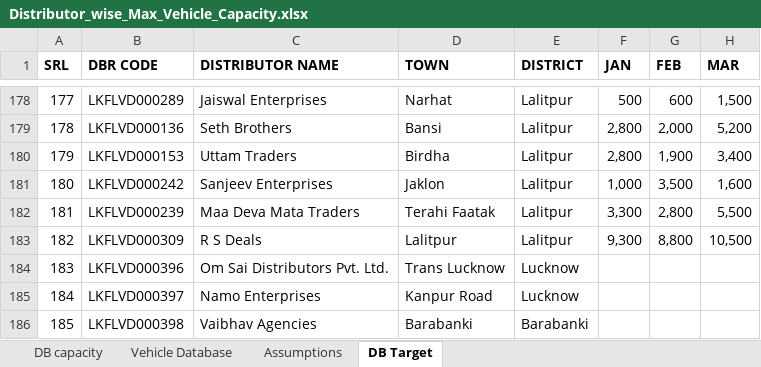
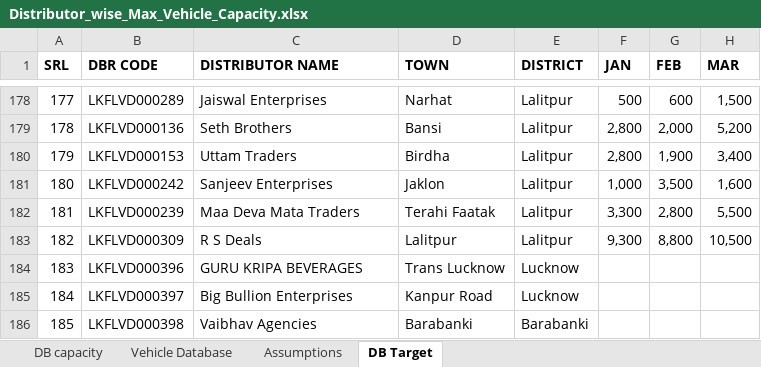
Before and after one commit to DeeAI-byte/TMS, an Excel workbook: data/Distributor_wise_Max_Vehicle_Capacity.xlsx, sheet DB Target, drawn as a sheet; only a part is shown, gaps mark what is left out; values as stored, in another font and other column widths than the file's, no borders; the diff names each change by its address in the sheet, - before the commit and + after, or states it on an @@ line.

Commit message:
Add files via upload

```diff
--- a/data/Distributor_wise_Max_Vehicle_Capacity.xlsx (sheet DB Target)
+++ b/data/Distributor_wise_Max_Vehicle_Capacity.xlsx (sheet DB Target)
-C184 (DISTRIBUTOR NAME): Om Sai Distributors Pvt. Ltd.
+C184 (DISTRIBUTOR NAME): GURU KRIPA BEVERAGES
-C185 (DISTRIBUTOR NAME): Namo Enterprises
+C185 (DISTRIBUTOR NAME): Big Bullion Enterprises
```
Also changed, not shown: sheet DB capacity.
